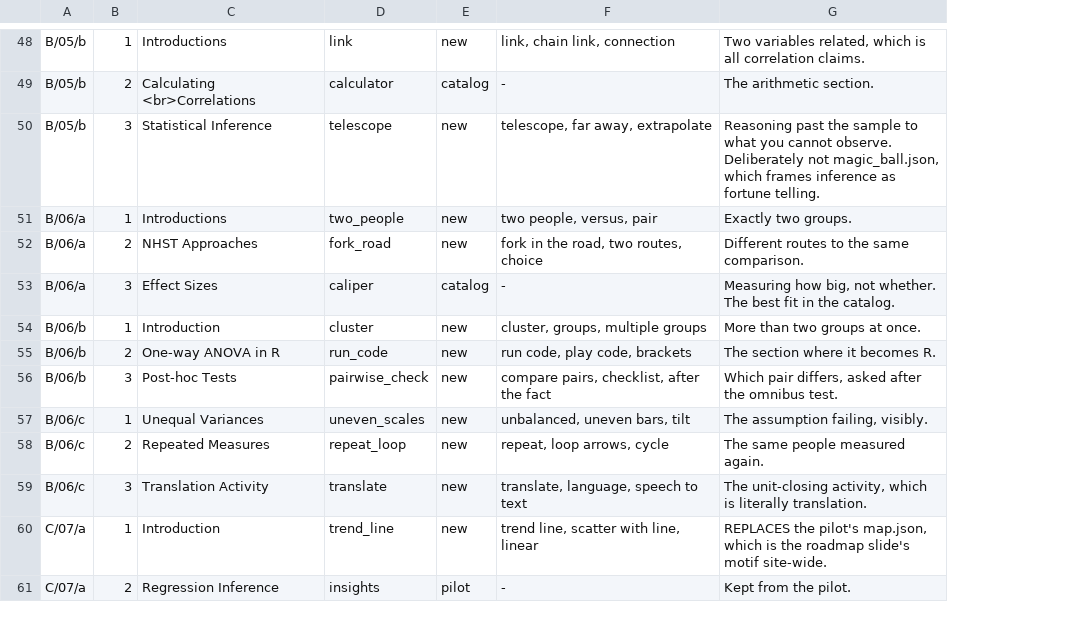
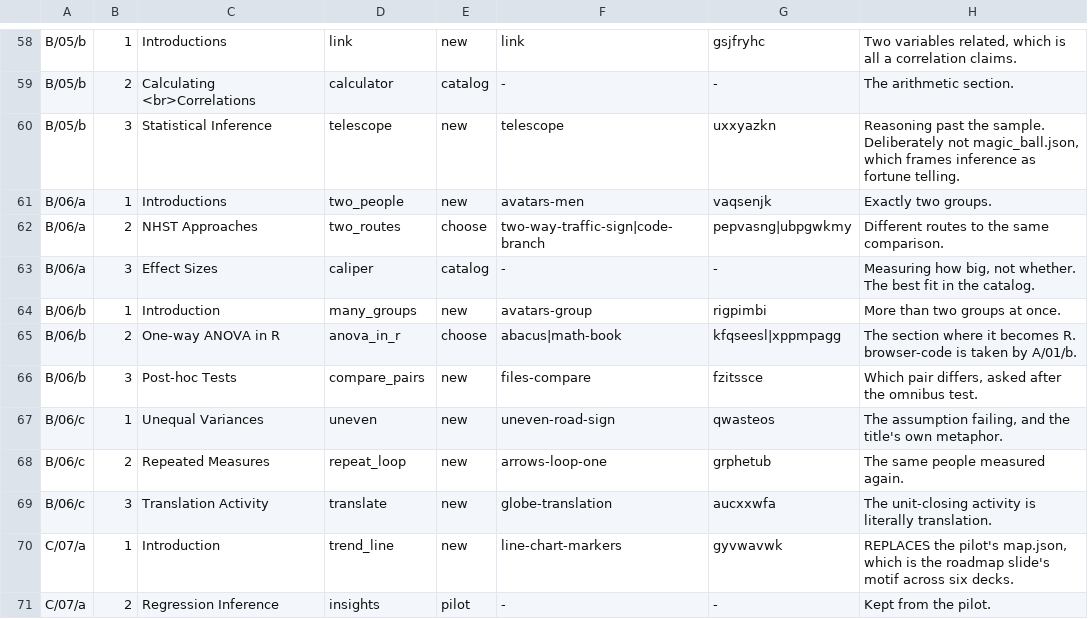
Before and after one commit to jmgirard/psyc790, a TSV file: tools/section-art-map.tsv, drawn as a sheet; only a part is shown, gaps mark what is left out; removed rows and columns are numbered as before the commit, all else as after; the diff covers the shown part only; the diff names each change by its address in the sheet, - before the commit and + after, or states it on an @@ line.

```diff
--- a/tools/section-art-map.tsv
+++ b/tools/section-art-map.tsv
-column F, rows 48-61: link, chain link, connection | - | telescope, far away, extrapolate | two people, versus, pair | fork in the road, two routes, choice | - | cluster, groups, multiple groups | run code, play code, brackets | compare pairs, checklist, after the fact | unbalanced, uneven bars, tilt | repeat, loop arrows, cycle | translate, language, speech to text | trend line, scatter with line, linear | -
+column F, rows 58-71: link | - | telescope | avatars-men | two-way-traffic-sign|code-branch | - | avatars-group | abacus|math-book | files-compare | uneven-road-sign | arrows-loop-one | globe-translation | line-chart-markers | -
+column G, rows 58-71: gsjfryhc | - | uxxyazkn | vaqsenjk | pepvasng|ubpgwkmy | - | rigpimbi | kfqseesl|xppmpagg | fzitssce | qwasteos | grphetub | aucxxwfa | gyvwavwk | -
-H58: …is all correlation claims.
+H58: …is all a correlation claims.
-H60: …past the sample to what you cannot observe. Deliberately not…
+H60: …past the sample. Deliberately not…
-D62: fork_road
+D62: two_routes
-E62: new
+E62: choose
-D64: cluster
+D64: many_groups
-D65: run_code
+D65: anova_in_r
-E65: new
+E65: choose
-H65: …becomes R.
+H65: …becomes R. browser-code is taken by A/01/b.
-D66: pairwise_check
+D66: compare_pairs
-D67: uneven_scales
+D67: uneven
-H67: The assumption failing, visibly.
+H67: The assumption failing, and the title's own metaphor.
-H69: The unit-closing activity, which is literally…
+H69: The unit-closing activity is literally…
-H70: …slide's motif site-wide.
+H70: …slide's motif across six decks.
```
Also changed, not shown: 10 added rows and 89 edited cells elsewhere in this file, 2 other files.
